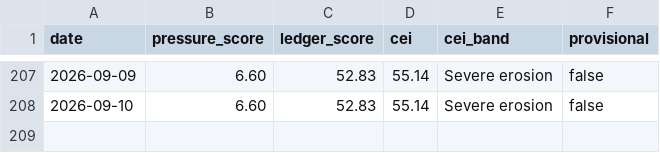
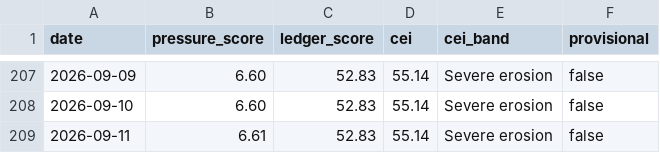
Before and after one commit to enkiEng/us-constitutional-risk-daily, a CSV file: data/cumulative_erosion_history.csv, drawn as a sheet; only a part is shown, gaps mark what is left out.

```diff
--- a/data/cumulative_erosion_history.csv
+++ b/data/cumulative_erosion_history.csv
@@ -208 +208,2 @@ date,pressure_score,ledger_score,cei,cei_band,provisional
 2026-09-10,6.60,52.83,55.14,Severe erosion,false
+2026-09-11,6.61,52.83,55.14,Severe erosion,false
```
Also changed, not shown: data/constitutional_risk_history_v2.csv, data/constitutional_signal_scores.csv, 9 other files.
